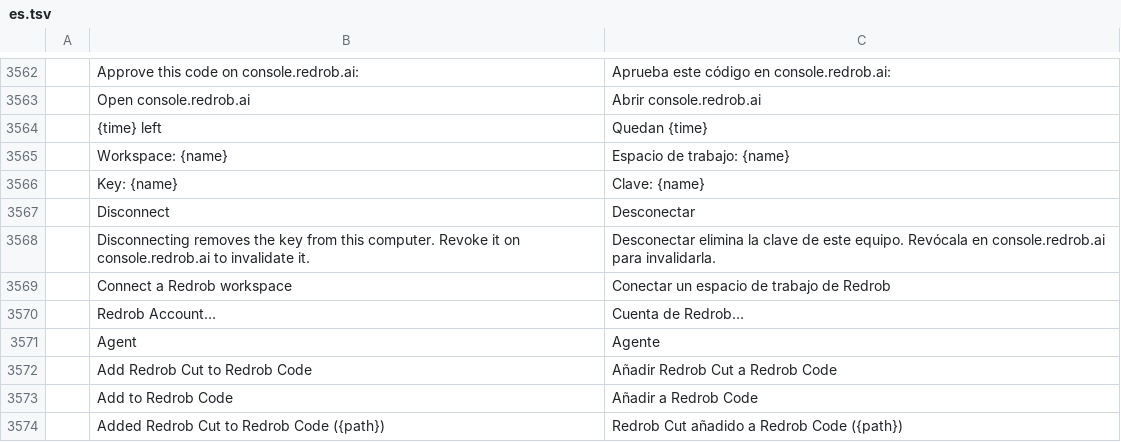
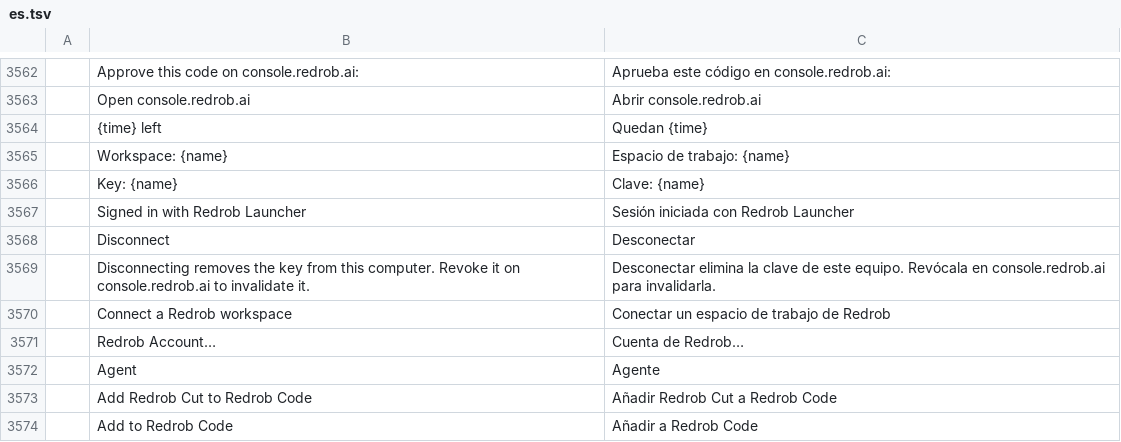
Before and after one commit to redrob-labs/redrob-cut, a TSV file: crates/ui-egui/src/i18n/es.tsv, drawn as a sheet; only a part is shown, gaps mark what is left out; the shorter side is filled out with more unchanged rows.

```diff
--- a/crates/ui-egui/src/i18n/es.tsv
+++ b/crates/ui-egui/src/i18n/es.tsv
@@ -3566,2 +3566,3 @@
 	Key: {name}	Clave: {name}
+	Signed in with Redrob Launcher	Sesión iniciada con Redrob Launcher
 	Disconnect	Desconectar
```
Also changed, not shown: crates/ui-egui/src/i18n/fr.tsv, crates/ui-egui/src/i18n/ja.tsv, 5 other files.
